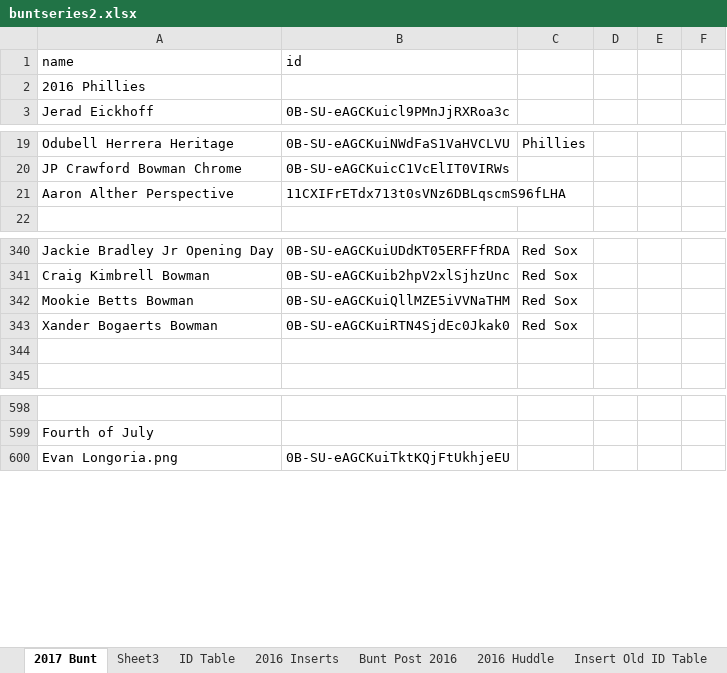
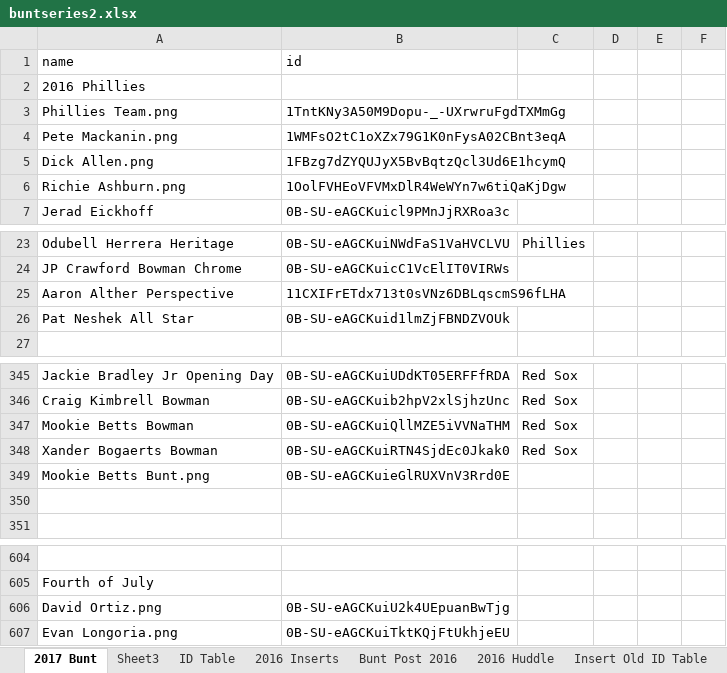
Before and after one commit to Wolfbane50/myApp, an Excel workbook: buntseries2.xlsx, sheet 2017 Bunt, drawn as a sheet; only a part is shown, gaps mark what is left out; values as stored, in another font and other column widths than the file's, no borders; conditional formats not drawn; the diff covers the shown part only; the diff names each change by its address in the sheet, - before the commit and + after, or states it on an @@ line.

Commit message:
Bunt All Star Game Adds

```diff
--- a/buntseries2.xlsx (sheet 2017 Bunt)
+++ b/buntseries2.xlsx (sheet 2017 Bunt)
+row 3: Phillies Team.png | 1TntKNy3A50M9Dopu-_-UXrwruFgdTXMmGg
+row 4: Pete Mackanin.png | 1WMFsO2tC1oXZx79G1K0nFysA02CBnt3eqA
+row 5: Dick Allen.png | 1FBzg7dZYQUJyX5BvBqtzQcl3Ud6E1hcymQ
+row 6: Richie Ashburn.png | 1OolFVHEoVFVMxDlR4WeWYn7w6tiQaKjDgw
+row 26: Pat Neshek All Star | 0B-SU-eAGCKuid1lmZjFBNDZVOUk
+row 349: Mookie Betts Bunt.png | 0B-SU-eAGCKuieGlRUXVnV3Rrd0E
+row 606: David Ortiz.png | 0B-SU-eAGCKuiU2k4UEpuanBwTjg
```
Also changed, not shown: 90 added rows elsewhere in this sheet, 1 other file.
